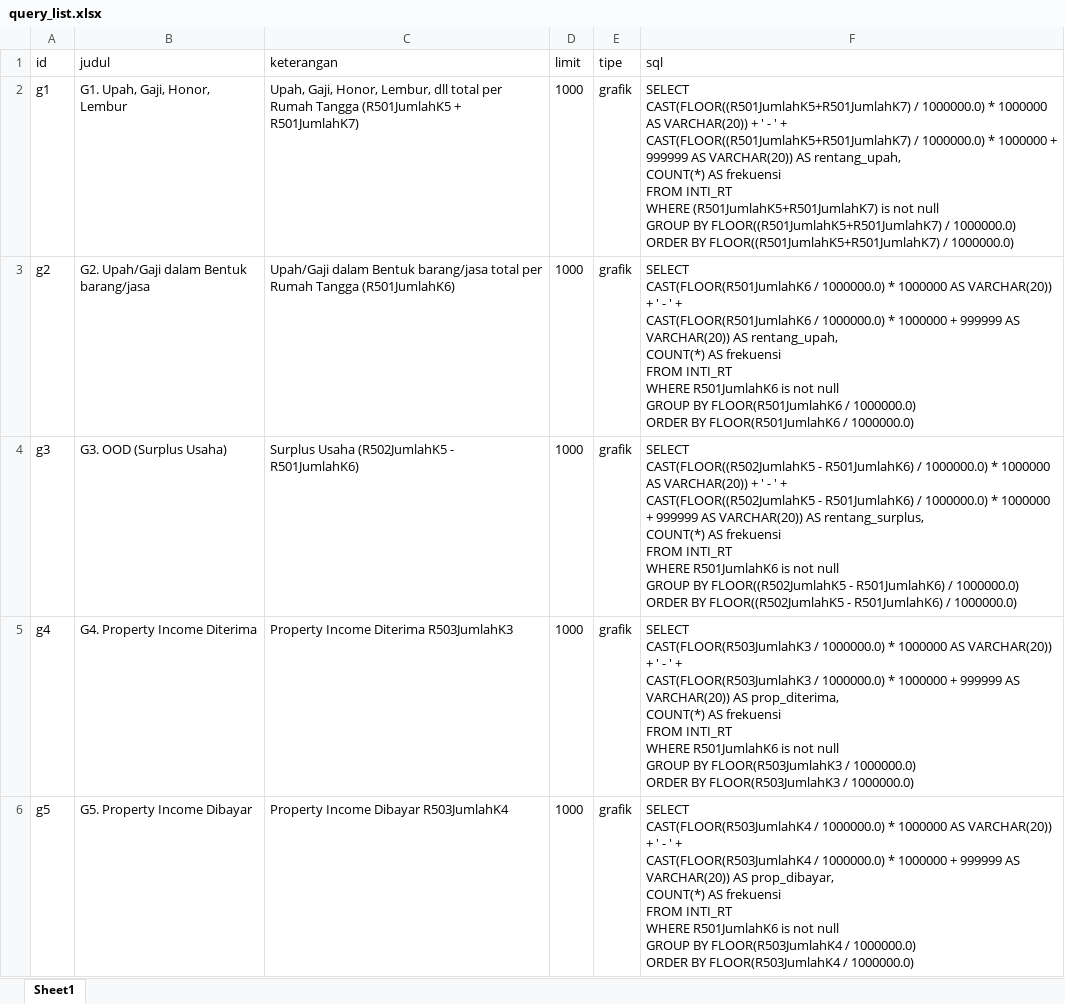
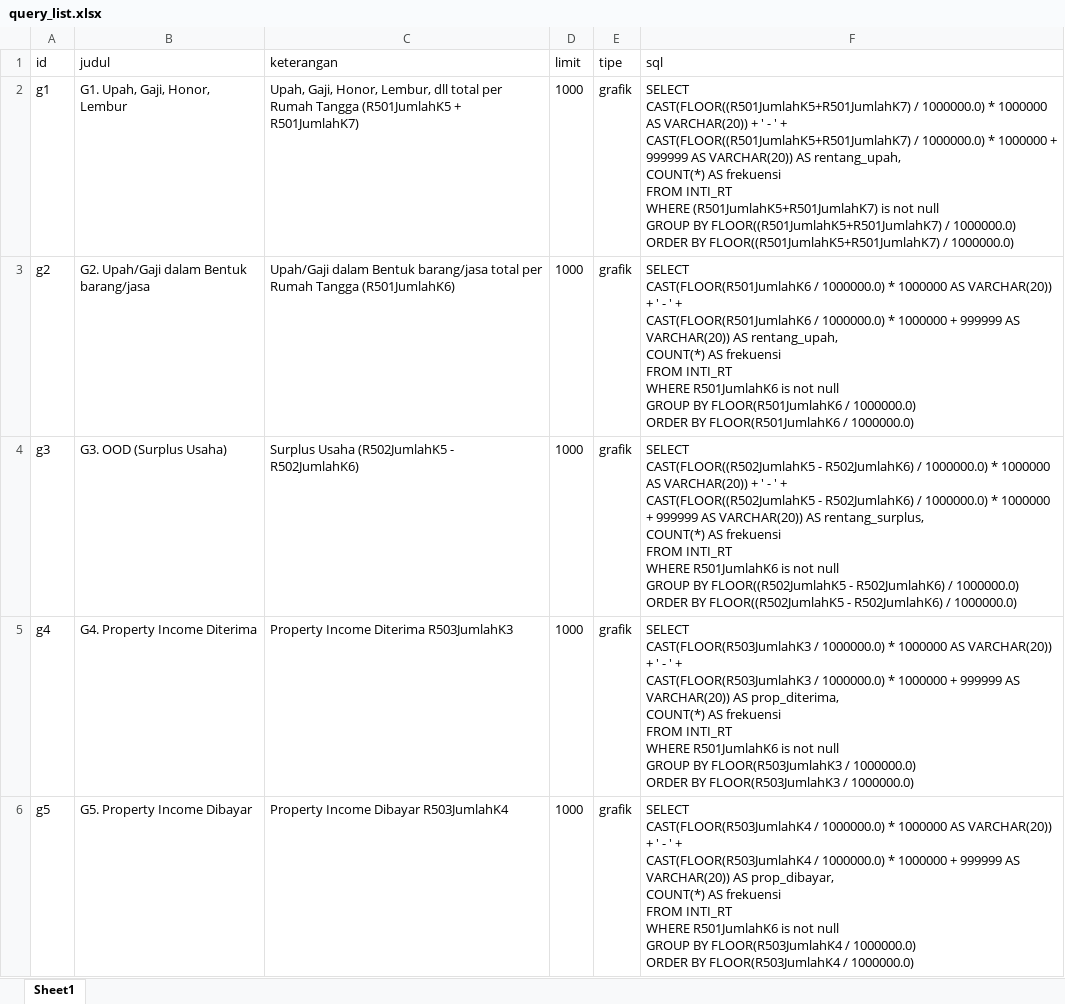
Before and after one commit to blueray17/evaluasi-seruti-1800, an Excel workbook: queries/query_list.xlsx, sheet Sheet1, drawn as a sheet; only a part is shown; values as stored, in another font and other column widths than the file's, no borders; ↵ is a line break in a cell; the diff names each change by its address in the sheet, - before the commit and + after, or states it on an @@ line.

```diff
--- a/queries/query_list.xlsx (sheet Sheet1)
+++ b/queries/query_list.xlsx (sheet Sheet1)
-C4 (keterangan): Surplus Usaha (R502JumlahK5 - R501JumlahK6)
+C4 (keterangan): Surplus Usaha (R502JumlahK5 - R502JumlahK6)
-F4 (sql): …CAST(FLOOR((R502JumlahK5 - R501JumlahK6) / 1000000.0) * 1000000 AS VARCHAR(20)) + ' - ' + ↵ CAST(FLOOR((R502JumlahK5 - R501JumlahK6) / 1000000.0) * 1000000 + 999999 AS VARCHAR(20)) AS rentang_surplus, ↵ COUNT(*) AS frekuensi ↵ FROM INTI_RT ↵ WHERE R501JumlahK6 is not null ↵ GROUP BY FLOOR((R502JumlahK5 - R501JumlahK6) / 1000000.0) ↵ ORDER BY FLOOR((R502JumlahK5 - R501JumlahK6) / 1000000.0)
+F4 (sql): …CAST(FLOOR((R502JumlahK5 - R502JumlahK6) / 1000000.0) * 1000000 AS VARCHAR(20)) + ' - ' + ↵ CAST(FLOOR((R502JumlahK5 - R502JumlahK6) / 1000000.0) * 1000000 + 999999 AS VARCHAR(20)) AS rentang_surplus, ↵ COUNT(*) AS frekuensi ↵ FROM INTI_RT ↵ WHERE R501JumlahK6 is not null ↵ GROUP BY FLOOR((R502JumlahK5 - R502JumlahK6) / 1000000.0) ↵ ORDER BY FLOOR((R502JumlahK5 - R502JumlahK6) / 1000000.0)
```
Also changed, not shown: 1 other file.
